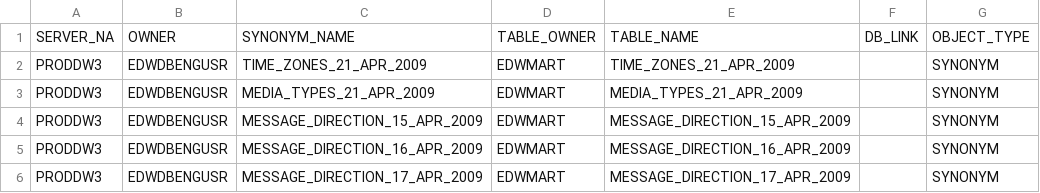
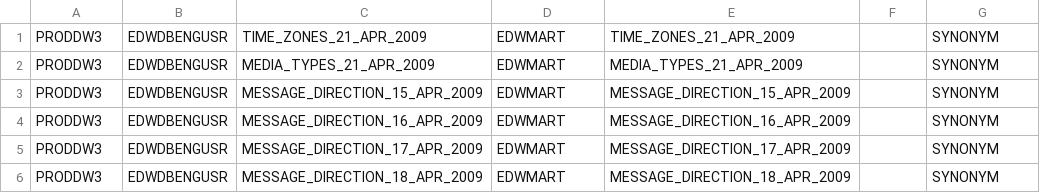
Before and after one commit to majelafortes/mgage-redpill-migration-inventory, a CSV file: oracle_synonym_proddw3.csv, drawn as a sheet; only a part is shown; the shorter side is filled out with more unchanged rows.

Commit message:
oracle_objects_proddw3.log

```diff
--- a/oracle_synonym_proddw3.csv
+++ b/oracle_synonym_proddw3.csv
@@ -1,2 +1 @@
-SERVER_NA,OWNER                         ,SYNONYM_NAME                  ,TABLE_OWNER                   ,TABLE_NAME                    ,DB_LINK                                                                                                                         ,OBJECT_TYPE
 PRODDW3  ,EDWDBENGUSR                   ,TIME_ZONES_21_APR_2009        ,EDWMART                       ,TIME_ZONES_21_APR_2009        ,                                                                                                                                ,SYNONYM
```
Also changed, not shown: oracle_db_link_proddw3.csv, oracle_procedure_proddw3.csv, 1 other file.
